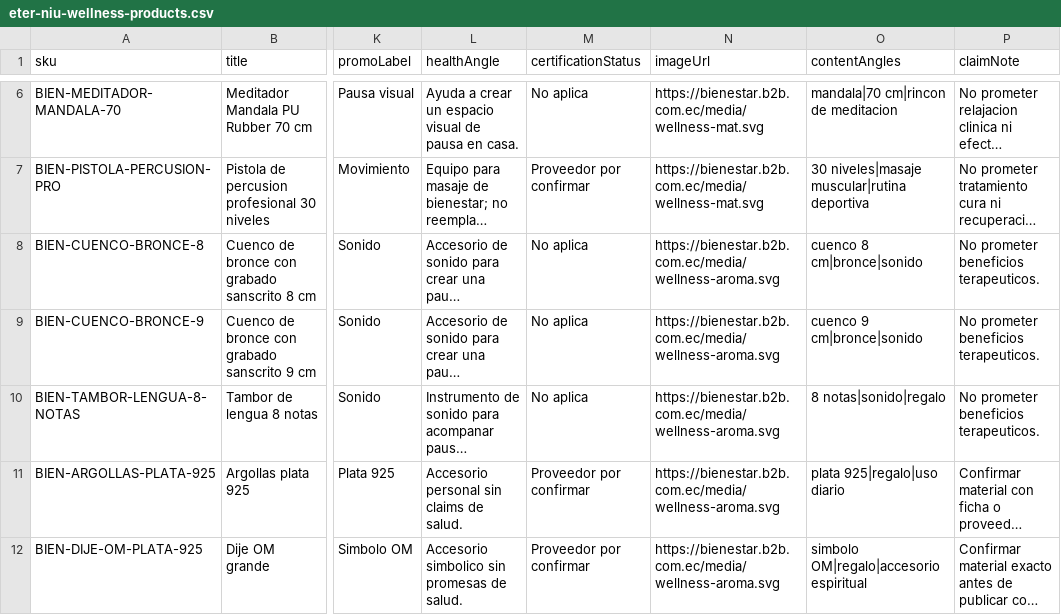
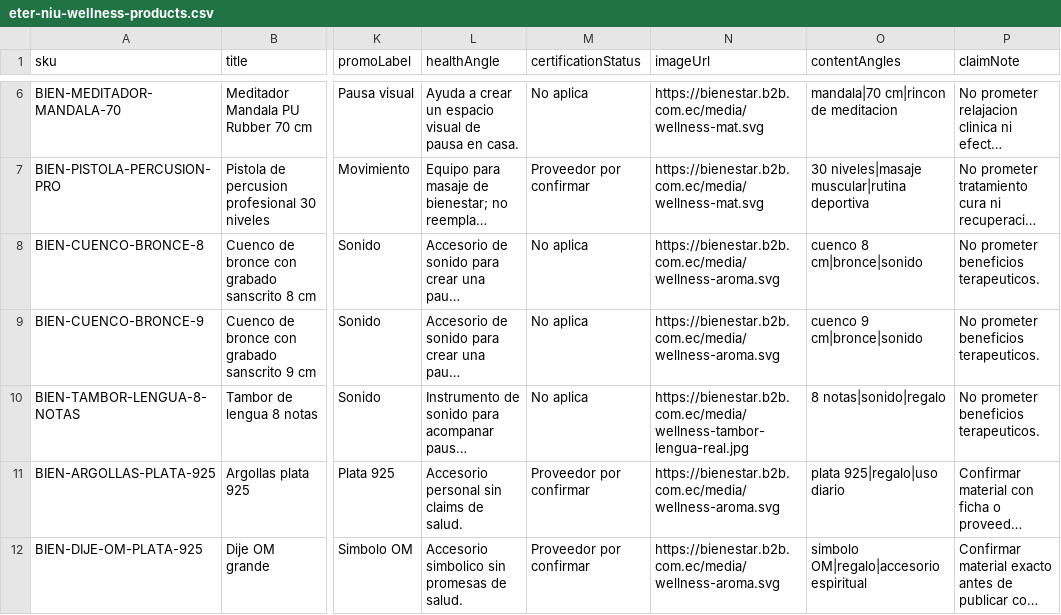
Before and after one commit to ceduardodch/ecommerce, a CSV file: data/catalog/eter-niu-wellness-products.csv, drawn as a sheet; only a part is shown, gaps mark what is left out; long unchanged cells end in …; the diff names each change by its address in the sheet, - before the commit and + after, or states it on an @@ line.

Commit message:
Add real wellness catalog image

```diff
--- a/data/catalog/eter-niu-wellness-products.csv
+++ b/data/catalog/eter-niu-wellness-products.csv
-N10 (imageUrl): https://bienestar.b2b.com.ec/media/wellness-aroma.svg
+N10 (imageUrl): https://bienestar.b2b.com.ec/media/wellness-tambor-lengua-real.jpg
```
Also changed, not shown: 8 other files.
